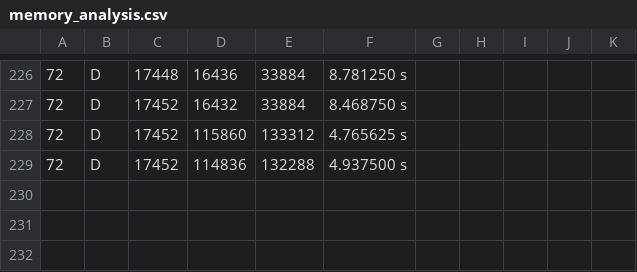
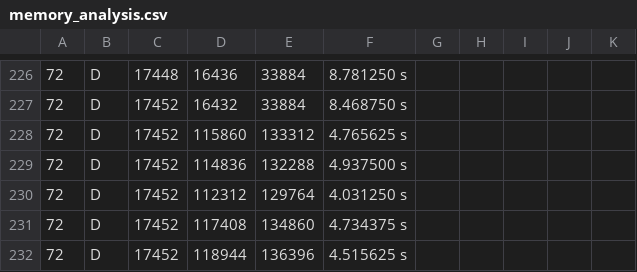
Before and after one commit to Discrete-System-Greens-Function/DSGF_c, a CSV file: matlab_scripts/memory/memory_analysis.csv, drawn as a sheet; only a part is shown, gaps mark what is left out; the diff names each change by its address in the sheet, - before the commit and + after, or states it on an @@ line.

```diff
--- a/matlab_scripts/memory/memory_analysis.csv
+++ b/matlab_scripts/memory/memory_analysis.csv
+row 230: 72 | D | 17452 | 112312 | 129764 | 4.031250 s
+row 231: 72 | D | 17452 | 117408 | 134860 | 4.734375 s
+row 232: 72 | D | 17452 | 118944 | 136396 | 4.515625 s
```
Also changed, not shown: 5 other files.
